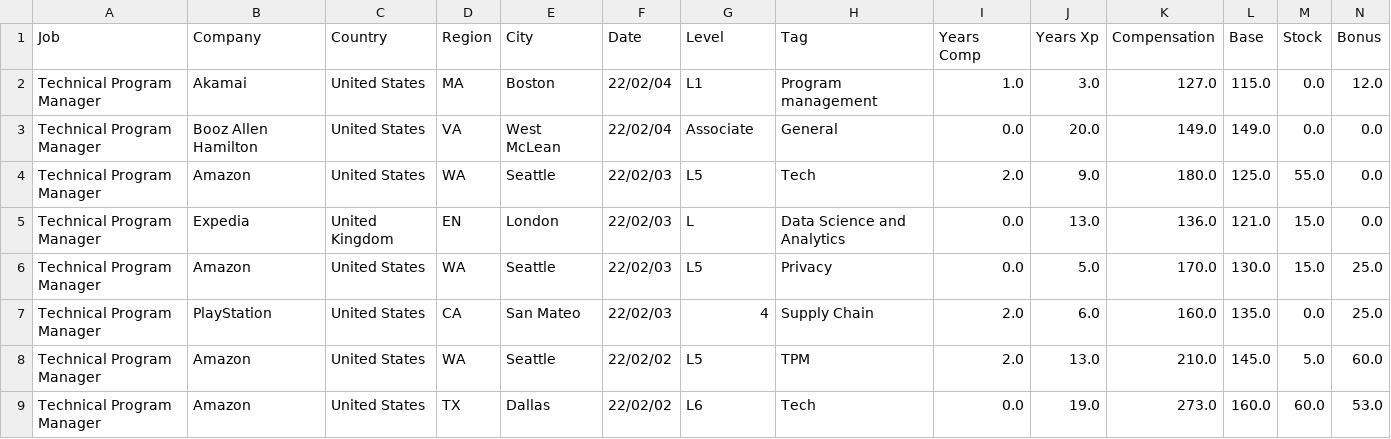
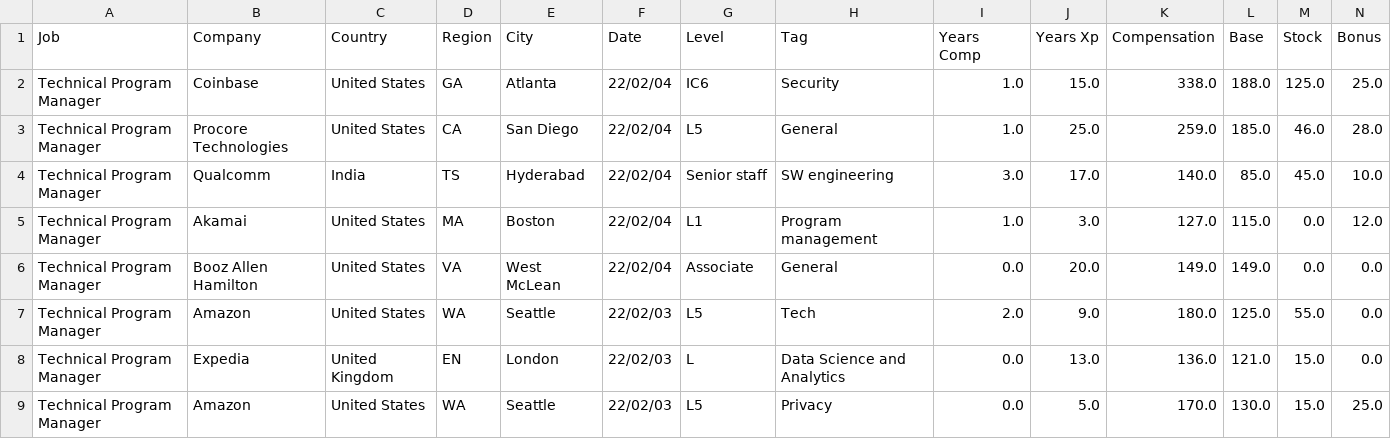
Before and after one commit to afruoy/scraper-levels.fyi, a CSV file: db/Technical Program Manager.csv, drawn as a sheet; only a part is shown; the shorter side is filled out with more unchanged rows; rows hold the shown columns only; the diff names each change by its address in the sheet, - before the commit and + after, or states it on an @@ line.

```diff
--- a/db/Technical Program Manager.csv
+++ b/db/Technical Program Manager.csv
+row 2: Technical Program Manager | Coinbase | United States | GA | Atlanta | 22/02/04 | IC6 | Security | 1.0 | 15.0 | 338.0 | 188.0 | 125.0 | 25.0
+row 3: Technical Program Manager | Procore Technologies | United States | CA | San Diego | 22/02/04 | L5 | General | 1.0 | 25.0 | 259.0 | 185.0 | 46.0 | 28.0
+row 4: Technical Program Manager | Qualcomm | India | TS | Hyderabad | 22/02/04 | Senior staff | SW engineering | 3.0 | 17.0 | 140.0 | 85.0 | 45.0 | 10.0
```
Also changed, not shown: db/Accountant.csv, db/Data Scientist.csv, 11 other files.
